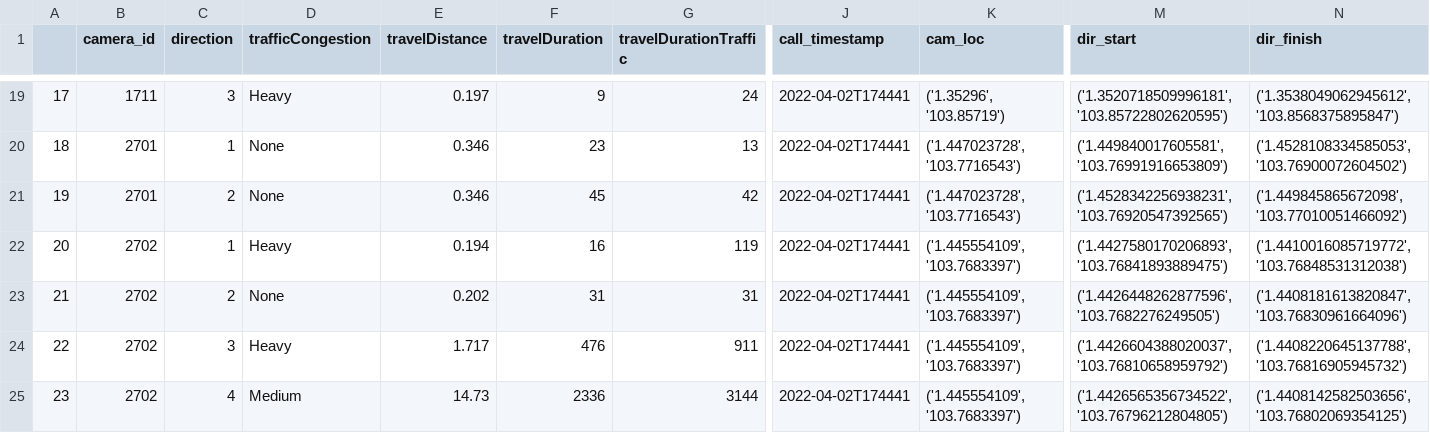
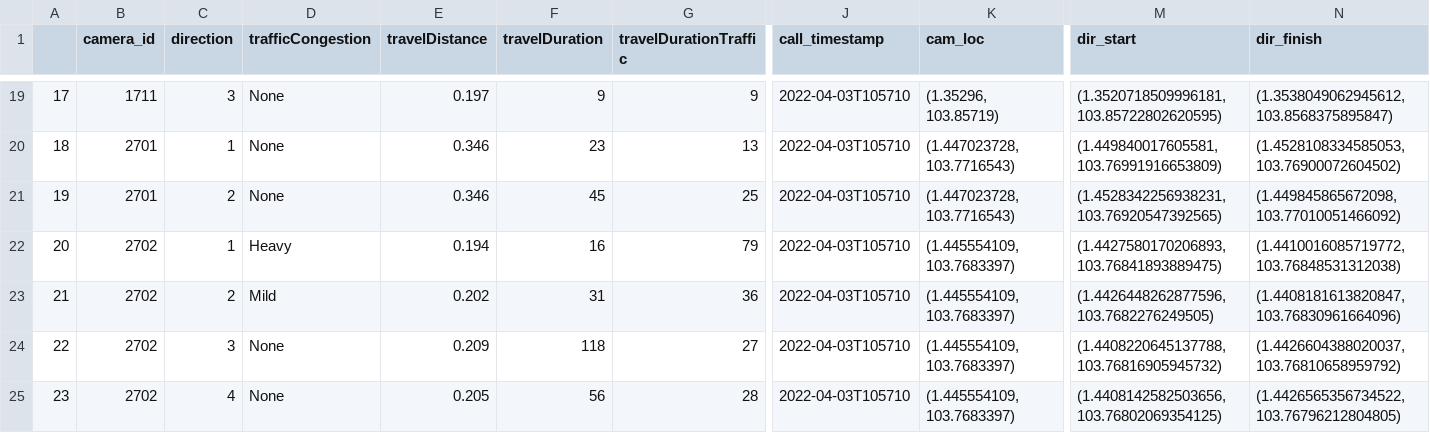
Before and after one commit to don-tay/traffic-predict, a CSV file: combined_congestion_data.csv, drawn as a sheet; only a part is shown, gaps mark what is left out; the diff covers the shown part only; the diff names each change by its address in the sheet, - before the commit and + after, or states it on an @@ line.

```diff
--- a/combined_congestion_data.csv
+++ b/combined_congestion_data.csv
-D19 (trafficCongestion): Heavy
+D19 (trafficCongestion): None
-G19 (travelDurationTraffic): 24
+G19 (travelDurationTraffic): 9
-J19:J25 (call_timestamp): 2022-04-02T174441
+J19:J25 (call_timestamp): 2022-04-03T105710
-K19 (cam_loc): ('1.35296', '103.85719')
+K19 (cam_loc): (1.35296, 103.85719)
-M19 (dir_start): ('1.3520718509996181', '103.85722802620595')
+M19 (dir_start): (1.3520718509996181, 103.85722802620595)
-N19 (dir_finish): ('1.3538049062945612', '103.8568375895847')
+N19 (dir_finish): (1.3538049062945612, 103.8568375895847)
-K20:K21 (cam_loc): ('1.447023728', '103.7716543')
+K20:K21 (cam_loc): (1.447023728, 103.7716543)
-M20 (dir_start): ('1.449840017605581', '103.76991916653809')
+M20 (dir_start): (1.449840017605581, 103.76991916653809)
-N20 (dir_finish): ('1.4528108334585053', '103.76900072604502')
+N20 (dir_finish): (1.4528108334585053, 103.76900072604502)
-G21 (travelDurationTraffic): 42
+G21 (travelDurationTraffic): 25
-M21 (dir_start): ('1.4528342256938231', '103.76920547392565')
+M21 (dir_start): (1.4528342256938231, 103.76920547392565)
-N21 (dir_finish): ('1.449845865672098', '103.77010051466092')
+N21 (dir_finish): (1.449845865672098, 103.77010051466092)
-G22 (travelDurationTraffic): 119
+G22 (travelDurationTraffic): 79
-K22:K25 (cam_loc): ('1.445554109', '103.7683397')
+K22:K25 (cam_loc): (1.445554109, 103.7683397)
-M22 (dir_start): ('1.4427580170206893', '103.76841893889475')
+M22 (dir_start): (1.4427580170206893, 103.76841893889475)
-N22 (dir_finish): ('1.4410016085719772', '103.76848531312038')
+N22 (dir_finish): (1.4410016085719772, 103.76848531312038)
-D23 (trafficCongestion): None
+D23 (trafficCongestion): Mild
-G23 (travelDurationTraffic): 31
+G23 (travelDurationTraffic): 36
-M23 (dir_start): ('1.4426448262877596', '103.7682276249505')
+M23 (dir_start): (1.4426448262877596, 103.7682276249505)
-N23 (dir_finish): ('1.4408181613820847', '103.76830961664096')
+N23 (dir_finish): (1.4408181613820847, 103.76830961664096)
-D24 (trafficCongestion): Heavy
+D24 (trafficCongestion): None
-E24 (travelDistance): 1.717
+E24 (travelDistance): 0.209
-F24 (travelDuration): 476
+F24 (travelDuration): 118
-G24 (travelDurationTraffic): 911
+G24 (travelDurationTraffic): 27
-M24 (dir_start): ('1.4426604388020037', '103.76810658959792')
+M24 (dir_start): (1.4408220645137788, 103.76816905945732)
-N24 (dir_finish): ('1.4408220645137788', '103.76816905945732')
+N24 (dir_finish): (1.4426604388020037, 103.76810658959792)
-D25 (trafficCongestion): Medium
+D25 (trafficCongestion): None
-E25 (travelDistance): 14.73
+E25 (travelDistance): 0.205
-F25 (travelDuration): 2336
+F25 (travelDuration): 56
-G25 (travelDurationTraffic): 3144
+G25 (travelDurationTraffic): 28
-M25 (dir_start): ('1.4426565356734522', '103.76796212804805')
+M25 (dir_start): (1.4408142582503656, 103.76802069354125)
-N25 (dir_finish): ('1.4408142582503656', '103.76802069354125')
+N25 (dir_finish): (1.4426565356734522, 103.76796212804805)
```
Also changed, not shown: 153 edited cells elsewhere in this file, camera_dir_locs.csv, 1 other file.
